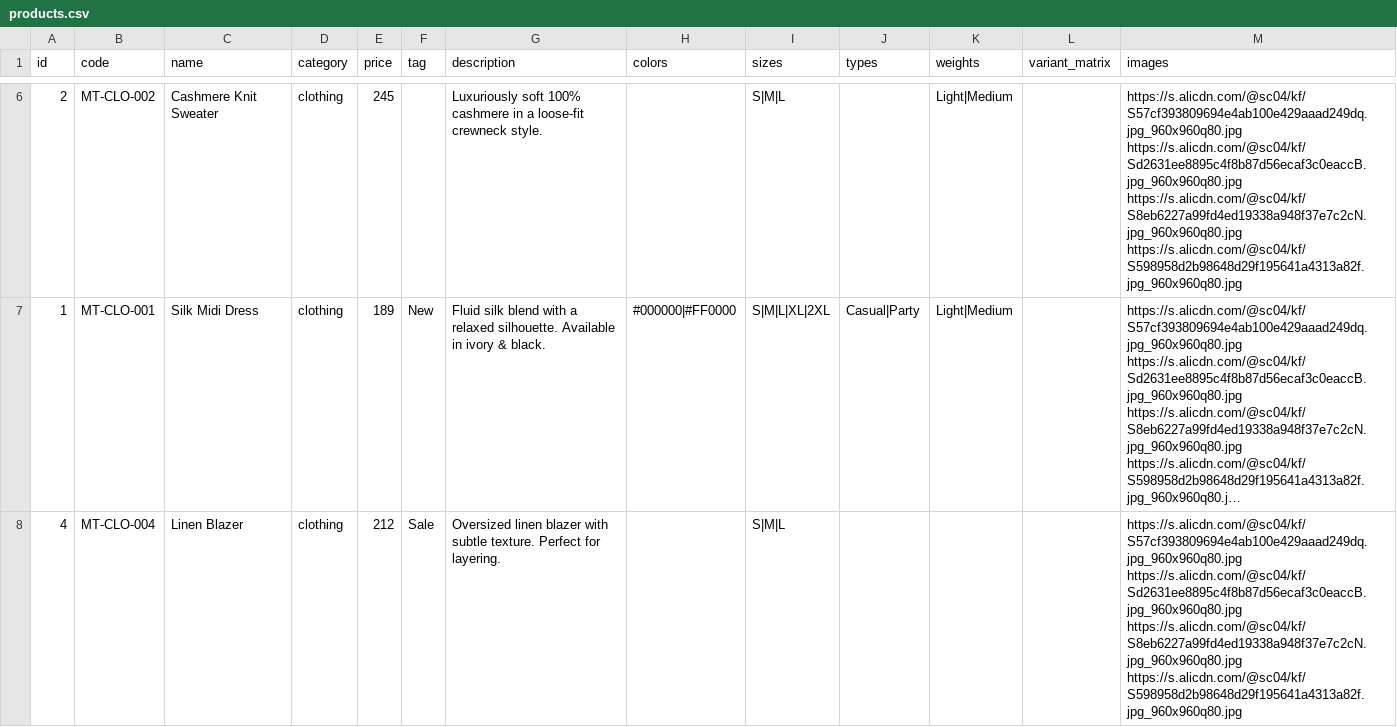
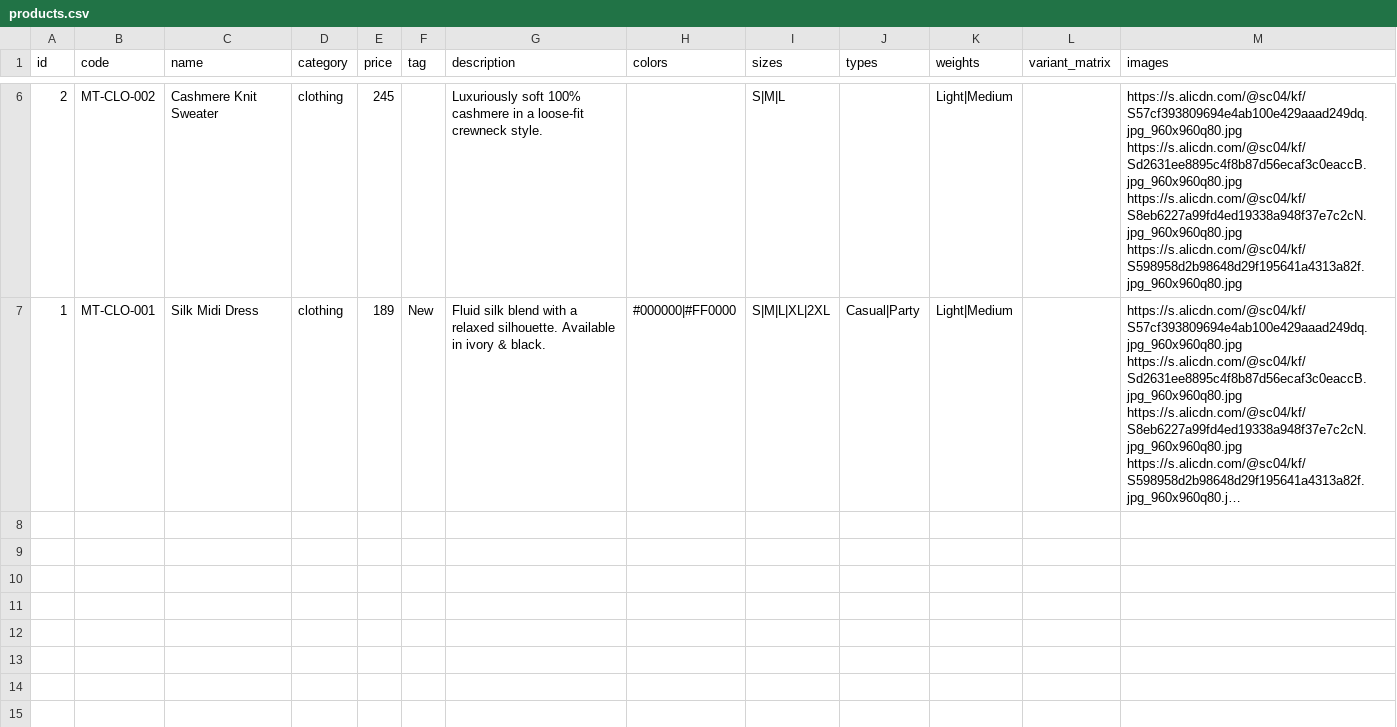
Before and after one commit to moderntrends1432/moderntrends, a CSV file: products.csv, drawn as a sheet; only a part is shown, gaps mark what is left out; long unchanged cells end in …; ↵ is a line break in a cell; the diff names each change by its address in the sheet, - before the commit and + after, or states it on an @@ line.

Commit message:
chore: update products.csv

```diff
--- a/products.csv
+++ b/products.csv
-row 8: 4 | MT-CLO-004 | Linen Blazer | clothing | 212 | Sale | Oversized linen blazer with subtle texture. Perfect for layering. |  | S|M|L |  |  |  | https://s.alicdn.com/@sc04/kf/S57cf393809694e4ab100e429aaad249dq.jpg_960x960q80.jpg ↵ https://s.alicdn.com/@sc04/kf/Sd2631ee8895c4f8b87d56ecaf3c0eaccB.jpg_960x960q80.jpg ↵ https://s.alicdn.com/@sc04/kf/S8eb6227a99fd4ed19338a948f37e7c2cN.jpg_960x960q80.jpg ↵ https://s.alicdn.com/@sc04/kf/S598958d2b98648d29f195641a4313a82f.jpg_960x960q80.jpg
```
